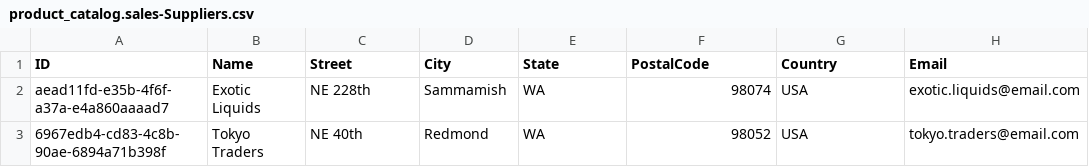
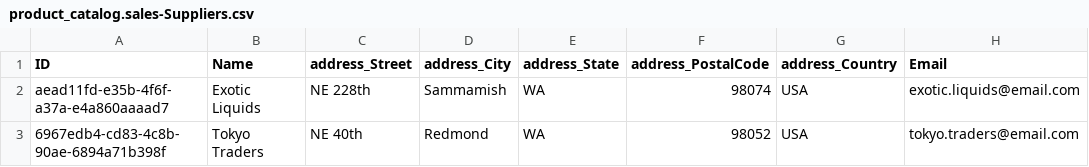
Before and after one commit to gerbeltran/cap-product_catalog, a CSV file: db/data/product_catalog.sales-Suppliers.csv, drawn as a sheet; only a part is shown; the diff names each change by its address in the sheet, - before the commit and + after, or states it on an @@ line.

```diff
--- a/db/data/product_catalog.sales-Suppliers.csv
+++ b/db/data/product_catalog.sales-Suppliers.csv
-C1: Street
+C1: address_Street
-D1: City
+D1: address_City
-E1: State
+E1: address_State
-F1: PostalCode
+F1: address_PostalCode
-G1: Country
+G1: address_Country
```
Also changed, not shown: db/data/product_catalog.materials-ProductReview.csv, 3 other files.
